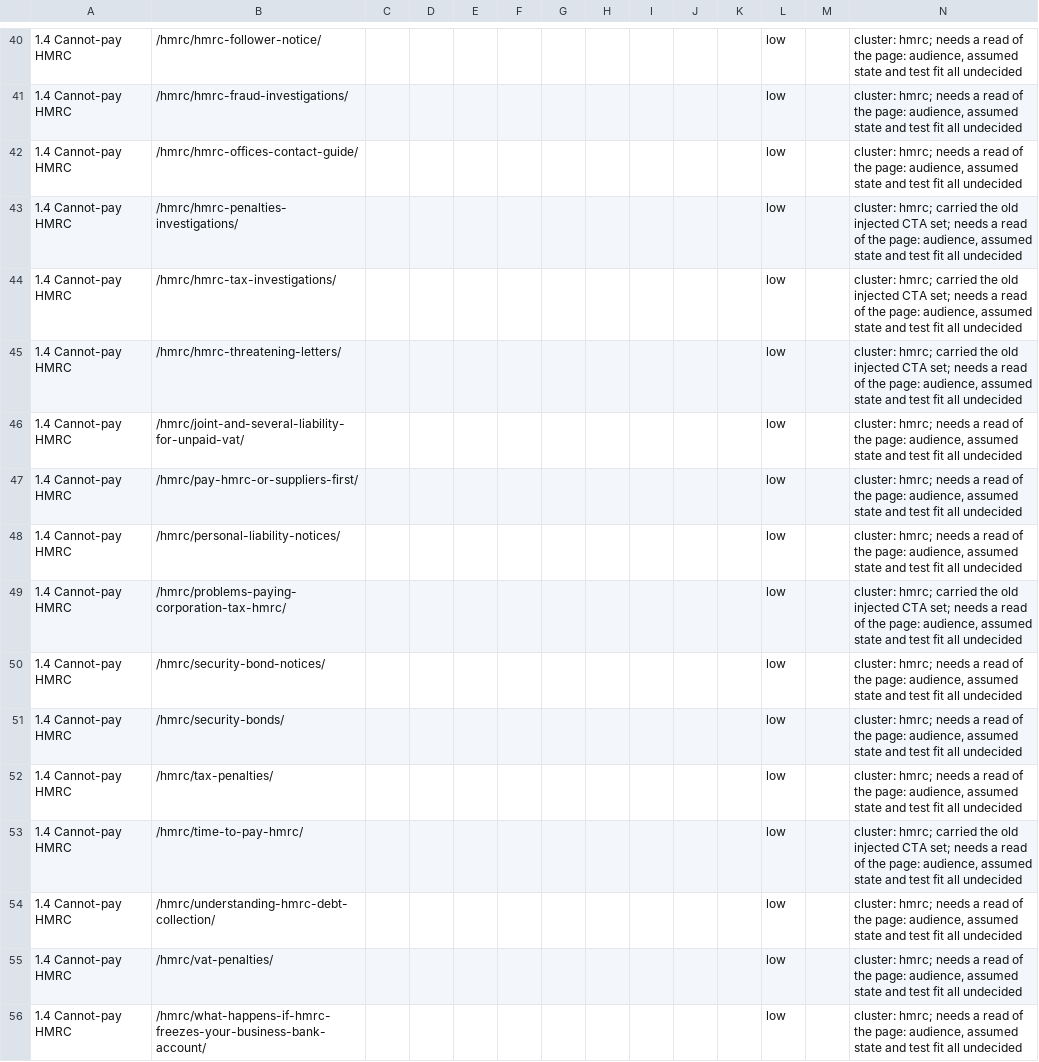
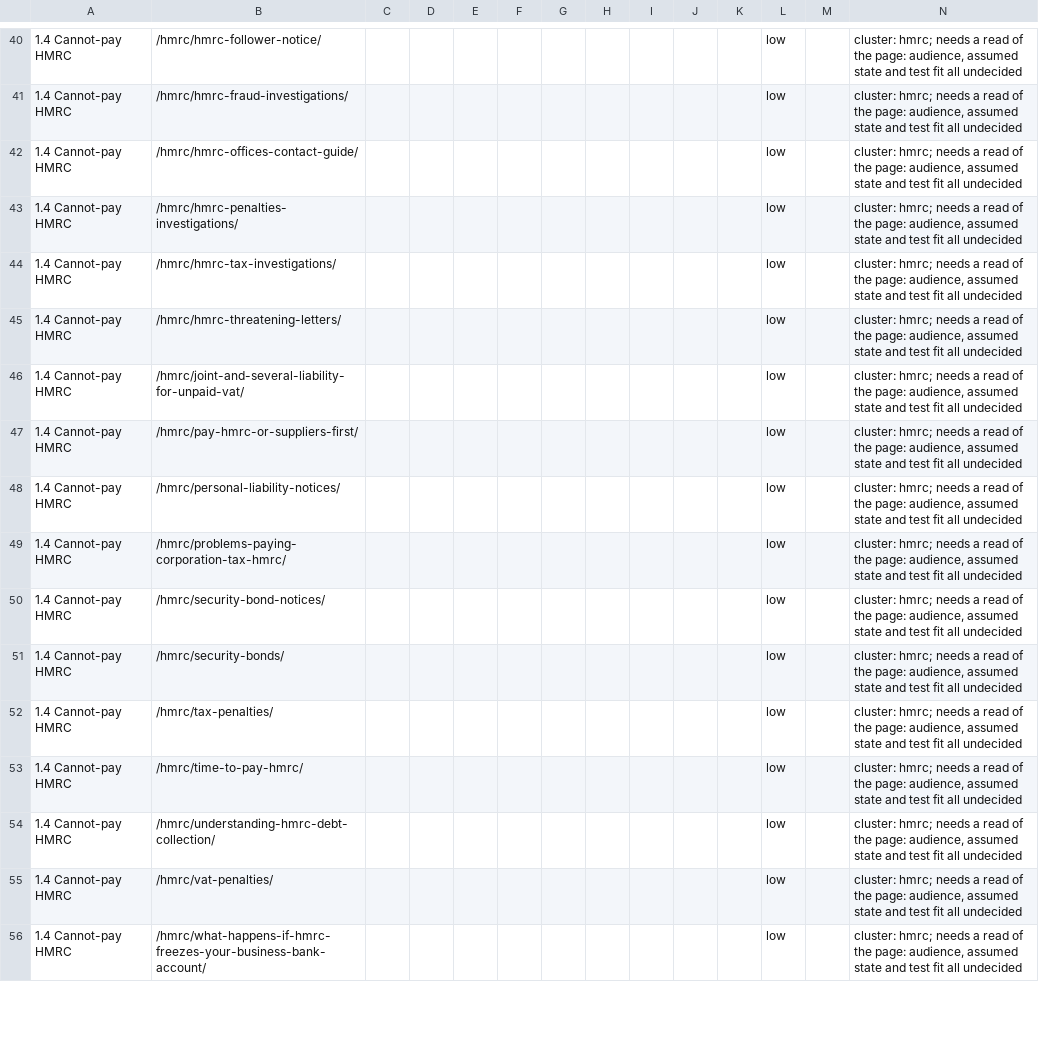
Before and after one commit to piersede/companydebt-content-system, a CSV file: docs/cta-review-list.csv, drawn as a sheet; only a part is shown, gaps mark what is left out; the diff covers the shown part only.

```diff
--- a/docs/cta-review-list.csv
+++ b/docs/cta-review-list.csv
@@ -42,5 +42,5 @@
 1.4 Cannot-pay HMRC,/hmrc/hmrc-offices-contact-guide/,,,,,,,,,,low,,"cluster: hmrc; needs a read of the page: audience, assumed state and test fit all undecided"
-1.4 Cannot-pay HMRC,/hmrc/hmrc-penalties-investigations/,,,,,,,,,,low,,"cluster: hmrc; carried the old injected CTA set; needs a read of the page: audience, assumed state and test fit all undecided"
-1.4 Cannot-pay HMRC,/hmrc/hmrc-tax-investigations/,,,,,,,,,,low,,"cluster: hmrc; carried the old injected CTA set; needs a read of the page: audience, assumed state and test fit all undecided"
-1.4 Cannot-pay HMRC,/hmrc/hmrc-threatening-letters/,,,,,,,,,,low,,"cluster: hmrc; carried the old injected CTA set; needs a read of the page: audience, assumed state and test fit all undecided"
+1.4 Cannot-pay HMRC,/hmrc/hmrc-penalties-investigations/,,,,,,,,,,low,,"cluster: hmrc; needs a read of the page: audience, assumed state and test fit all undecided"
+1.4 Cannot-pay HMRC,/hmrc/hmrc-tax-investigations/,,,,,,,,,,low,,"cluster: hmrc; needs a read of the page: audience, assumed state and test fit all undecided"
+1.4 Cannot-pay HMRC,/hmrc/hmrc-threatening-letters/,,,,,,,,,,low,,"cluster: hmrc; needs a read of the page: audience, assumed state and test fit all undecided"
 1.4 Cannot-pay HMRC,/hmrc/joint-and-several-liability-for-unpaid-vat/,,,,,,,,,,low,,"cluster: hmrc; needs a read of the page: audience, assumed state and test fit all undecided"
@@ -48,3 +48,3 @@
 1.4 Cannot-pay HMRC,/hmrc/personal-liability-notices/,,,,,,,,,,low,,"cluster: hmrc; needs a read of the page: audience, assumed state and test fit all undecided"
-1.4 Cannot-pay HMRC,/hmrc/problems-paying-corporation-tax-hmrc/,,,,,,,,,,low,,"cluster: hmrc; carried the old injected CTA set; needs a read of the page: audience, assumed state and test fit all undecided"
+1.4 Cannot-pay HMRC,/hmrc/problems-paying-corporation-tax-hmrc/,,,,,,,,,,low,,"cluster: hmrc; needs a read of the page: audience, assumed state and test fit all undecided"
 1.4 Cannot-pay HMRC,/hmrc/security-bond-notices/,,,,,,,,,,low,,"cluster: hmrc; needs a read of the page: audience, assumed state and test fit all undecided"
@@ -52,3 +52,3 @@
 1.4 Cannot-pay HMRC,/hmrc/tax-penalties/,,,,,,,,,,low,,"cluster: hmrc; needs a read of the page: audience, assumed state and test fit all undecided"
-1.4 Cannot-pay HMRC,/hmrc/time-to-pay-hmrc/,,,,,,,,,,low,,"cluster: hmrc; carried the old injected CTA set; needs a read of the page: audience, assumed state and test fit all undecided"
+1.4 Cannot-pay HMRC,/hmrc/time-to-pay-hmrc/,,,,,,,,,,low,,"cluster: hmrc; needs a read of the page: audience, assumed state and test fit all undecided"
 1.4 Cannot-pay HMRC,/hmrc/understanding-hmrc-debt-collection/,,,,,,,,,,low,,"cluster: hmrc; needs a read of the page: audience, assumed state and test fit all undecided"
```
Also changed, not shown: 49 edited cells elsewhere in this file, 1 other file.
